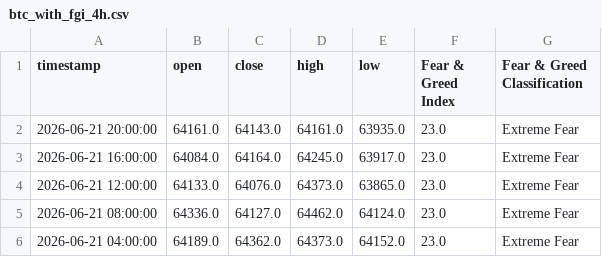
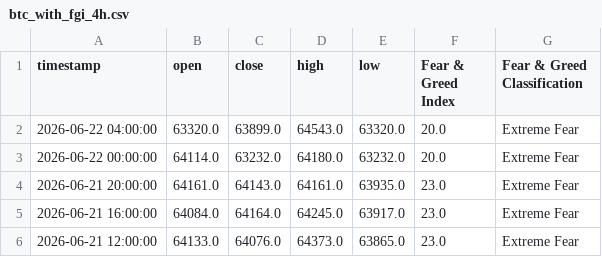
Before and after one commit to MetalGrey/btc-fgi-daily-2020, a CSV file: datasets/btc_with_fgi_4h.csv, drawn as a sheet; only a part is shown; the shorter side is filled out with more unchanged rows; the diff names each change by its address in the sheet, - before the commit and + after, or states it on an @@ line.

```diff
--- a/datasets/btc_with_fgi_4h.csv
+++ b/datasets/btc_with_fgi_4h.csv
+row 2: 2026-06-22 04:00:00 | 63320.0 | 63899.0 | 64543.0 | 63320.0 | 20.0 | Extreme Fear
+row 3: 2026-06-22 00:00:00 | 64114.0 | 63232.0 | 64180.0 | 63232.0 | 20.0 | Extreme Fear
```
